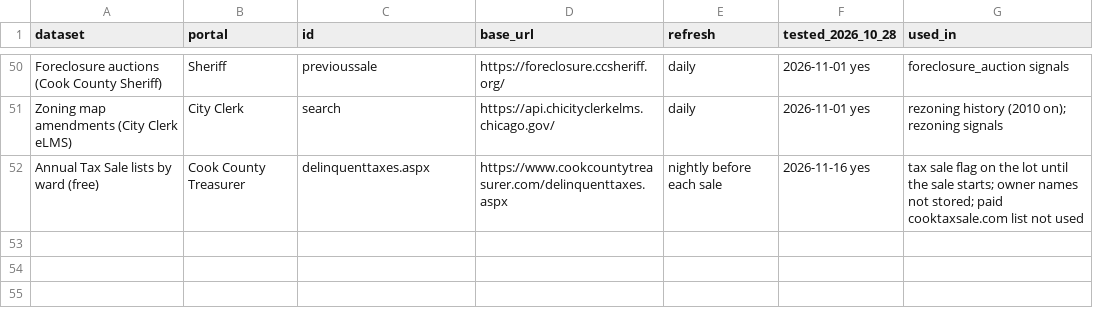
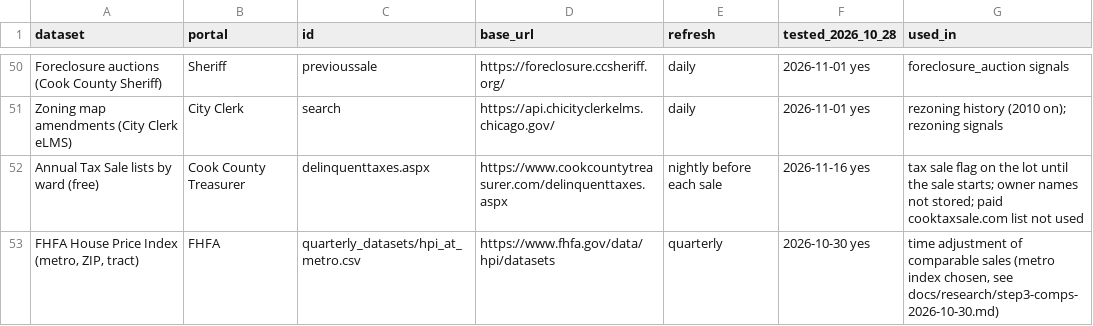
Before and after one commit to GeddyLifeson/25x125, a CSV file: data/sources/datasets.csv, drawn as a sheet; only a part is shown, gaps mark what is left out.

```diff
--- a/data/sources/datasets.csv
+++ b/data/sources/datasets.csv
@@ -52 +52,2 @@ Zoning map amendments (City Clerk eLMS),City Clerk,search,https://api.chicitycle
 Annual Tax Sale lists by ward (free),Cook County Treasurer,delinquenttaxes.aspx,https://www.cookcountytreasurer.com/delinquenttaxes.aspx,nightly before each sale,2026-11-16 yes,"tax sale flag on the lot until the sale starts; owner names not stored; paid cooktaxsale.com list not used"
+"FHFA House Price Index (metro, ZIP, tract)",FHFA,quarterly_datasets/hpi_at_metro.csv,https://www.fhfa.gov/data/hpi/datasets,quarterly,2026-10-30 yes,"time adjustment of comparable sales (metro index chosen, see docs/research/step3-comps-2026-10-30.md)"
```
Also changed, not shown: 35 other files.
